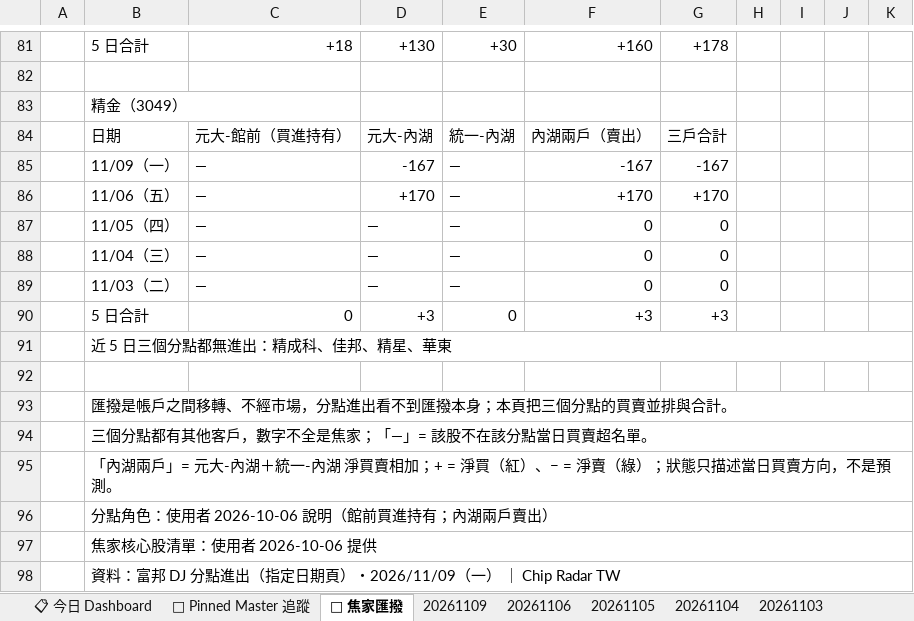
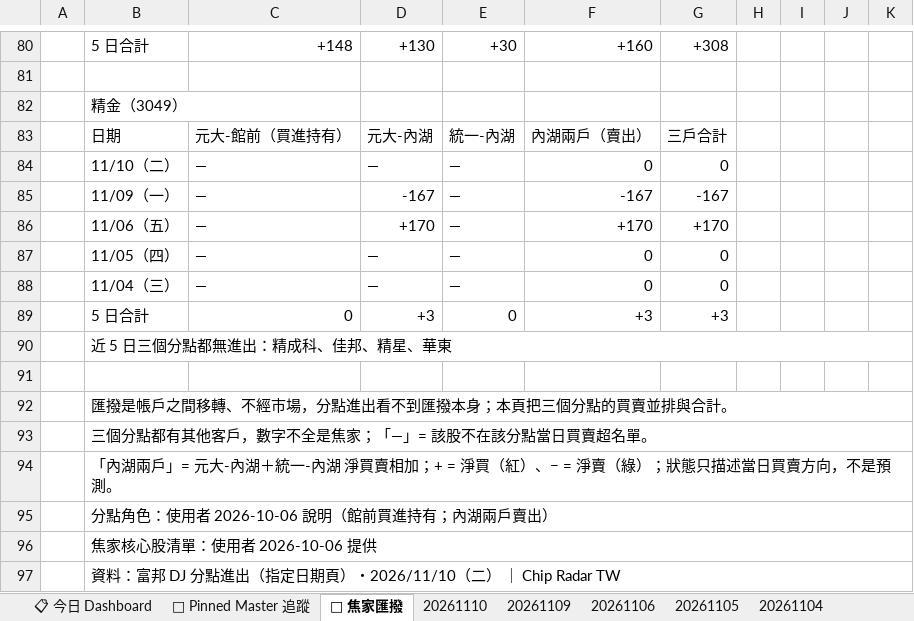
Before and after one commit to DRwillychiu/CHIP_RADAR_TW, an Excel workbook: data/reports/chip_radar_2026-11.xlsx, sheet 🔁 焦家匯撥, drawn as a sheet; only a part is shown, gaps mark what is left out; values as stored, in another font and other column widths than the file's, no cell formats; removed rows and columns are numbered as before the commit, all else as after; the diff covers the shown part only; the diff names each change by its address in the sheet, - before the commit and + after, or states it on an @@ line.

```diff
--- a/data/reports/chip_radar_2026-11.xlsx (sheet 🔁 焦家匯撥)
+++ b/data/reports/chip_radar_2026-11.xlsx (sheet 🔁 焦家匯撥)
+sheet tab: 20261110
-C80: +18
+C80: +148
-G80: +178
+G80: +308
+row 84:  | 11/10（二） | — | — | — | 0 | 0
-row 89:  | 11/03（二） | — | — | — | 0 | 0
-B97: …期頁）・2026/11/09（一） ｜…
+B97: …期頁）・2026/11/10（二） ｜…
```
Also changed, not shown: 16 added rows, 17 removed rows, 6 moved rows and 21 edited cells elsewhere in this sheet, sheet 20261109, sheet 📋 今日 Dashboard, sheet 📌 Pinned Master 追蹤, cell formats, data/reports/latest.xlsx, 34 other files.
